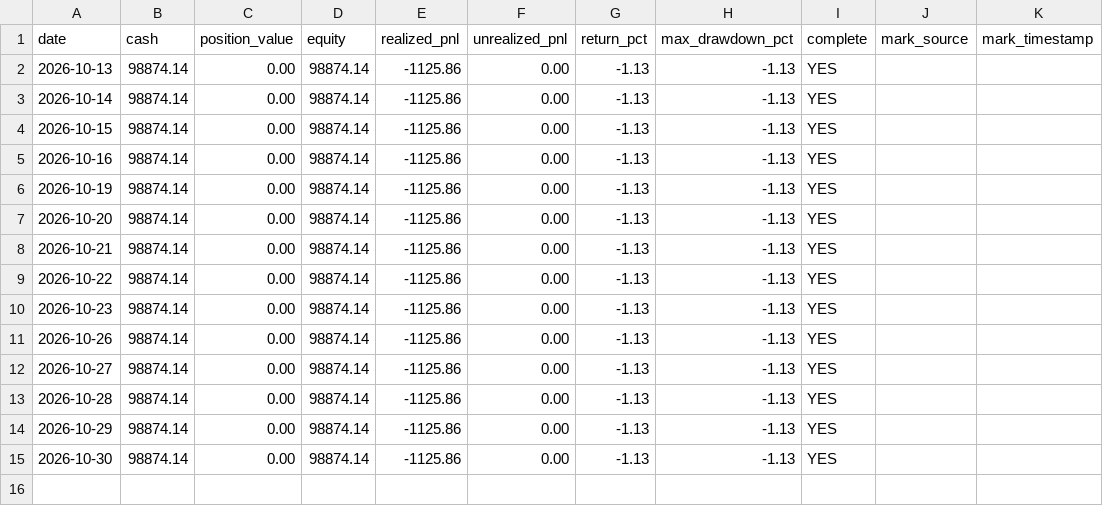
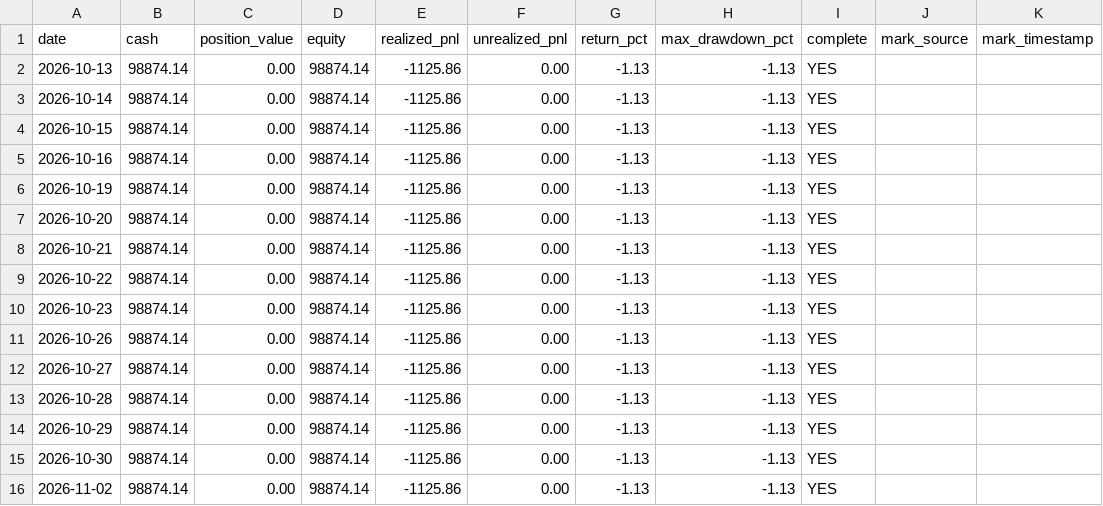
Before and after one commit to huvan9527-a11y/zhuanye, a CSV file: data/paper_account/daily_nav.csv, drawn as a sheet.

```diff
--- a/data/paper_account/daily_nav.csv
+++ b/data/paper_account/daily_nav.csv
@@ -15 +15,2 @@
 2026-10-30,98874.14,0.00,98874.14,-1125.86,0.00,-1.13,-1.13,YES,,
+2026-11-02,98874.14,0.00,98874.14,-1125.86,0.00,-1.13,-1.13,YES,,
```
Also changed, not shown: 1 other file.
